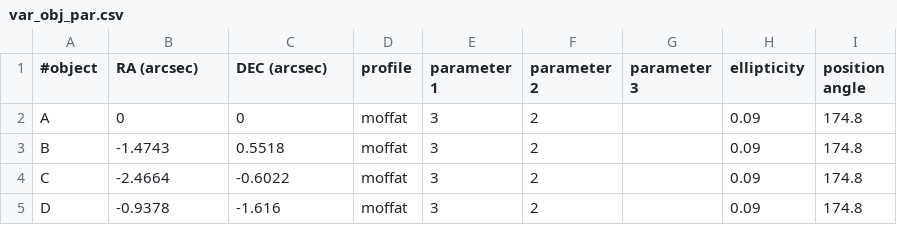
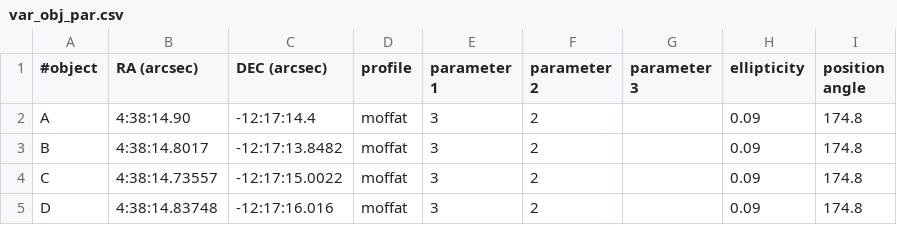
Before and after one commit to lmoustakas/lcolens, a CSV file: python/anb/var_obj_par.csv, drawn as a sheet.

Commit message:
minor changes

```diff
--- a/python/anb/var_obj_par.csv
+++ b/python/anb/var_obj_par.csv
@@ -1,5 +1,5 @@
 #object,RA (arcsec),DEC (arcsec),profile,parameter 1,parameter 2,parameter 3,ellipticity,position angle
-A,0,0,moffat,3,2,,0.09,174.8
-B,-1.4743,0.5518,moffat,3,2,,0.09,174.8
-C,-2.4664,-0.6022,moffat,3,2,,0.09,174.8
-D,-0.9378,-1.616,moffat,3,2,,0.09,174.8
+A,4:38:14.90,-12:17:14.4,moffat,3,2,,0.09,174.8
+B,4:38:14.8017,-12:17:13.8482,moffat,3,2,,0.09,174.8
+C,4:38:14.73557,-12:17:15.0022,moffat,3,2,,0.09,174.8
+D,4:38:14.83748,-12:17:16.016,moffat,3,2,,0.09,174.8
```
